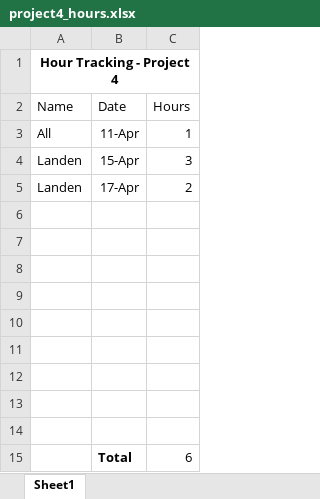
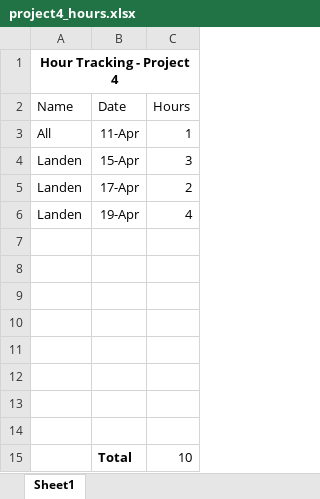
Before and after one commit to landoty/ds_visualizer, an Excel workbook: documentation/project4_hours.xlsx, sheet Sheet1, drawn as a sheet; values as stored, in another font and other column widths than the file's, no borders; removed rows and columns are numbered as before the commit, all else as after; the diff names each change by its address in the sheet, - before the commit and + after, or states it on an @@ line.

Commit message:
updating hours

```diff
--- a/documentation/project4_hours.xlsx (sheet Sheet1)
+++ b/documentation/project4_hours.xlsx (sheet Sheet1)
+row 6: Landen | 19-Apr | 4
-row 15: (empty)
+row 15:  | Total | 10
-row 15:  | Total | 6
```
